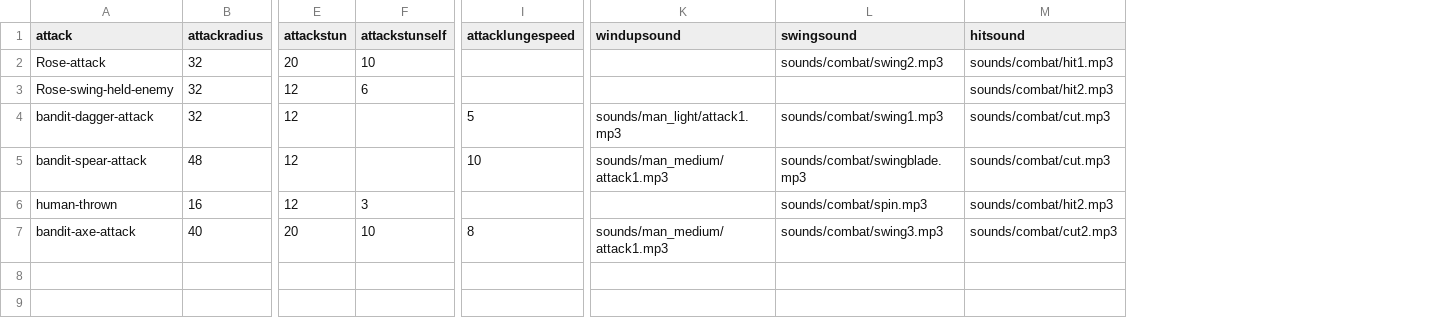
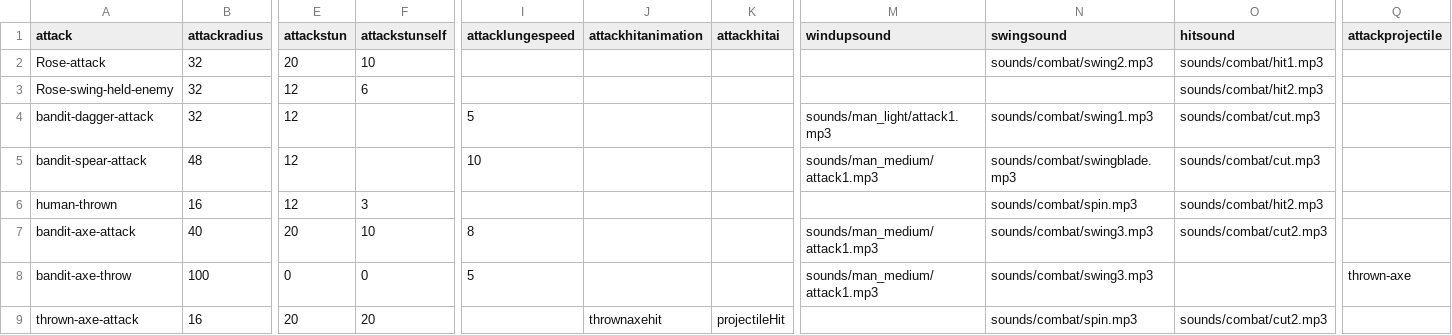
Before and after one commit to IoriBranford/dragontail, a CSV file: data/db_attacks.csv, drawn as a sheet; only a part is shown, gaps mark what is left out; rows hold the shown columns only; the diff names each change by its address in the sheet, - before the commit and + after, or states it on an @@ line.

```diff
--- a/data/db_attacks.csv
+++ b/data/db_attacks.csv
+column J (attackhitanimation), empty
+column K (attackhitai), empty
+column Q (attackprojectile), empty
+row 8: bandit-axe-throw | 100 | 0 | 0 | 5 |  |  | sounds/man_medium/attack1.mp3 | sounds/combat/swing3.mp3 |  | thrown-axe
+row 9: thrown-axe-attack | 16 | 20 | 20 |  | thrownaxehit | projectileHit |  | sounds/combat/spin.mp3 | sounds/combat/cut2.mp3
```
Also changed, not shown: data/db_characters.csv, 5 other files.
